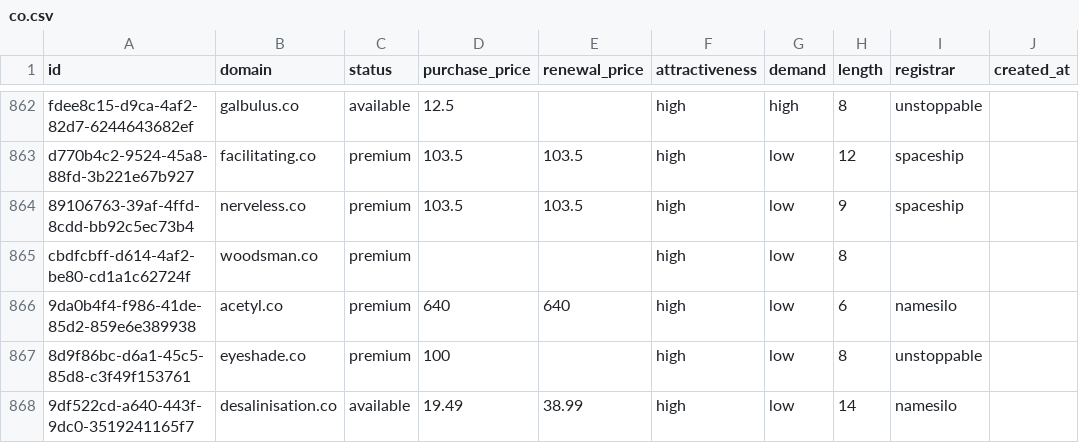
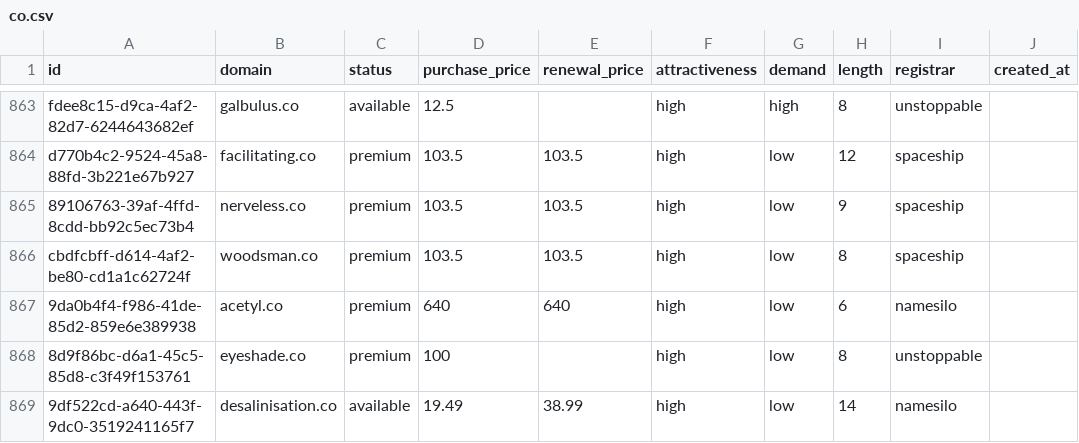
Before and after one commit to UniqueDomains/co-oneword-domains, a CSV file: co.csv, drawn as a sheet; only a part is shown, gaps mark what is left out; addresses are those after the commit; the diff covers the shown part only; the diff names each change by its address in the sheet, - before the commit and + after, or states it on an @@ line.

```diff
--- a/co.csv
+++ b/co.csv
-D866 (purchase_price): (empty)
+D866 (purchase_price): 103.5
-E866 (renewal_price): (empty)
+E866 (renewal_price): 103.5
-I866 (registrar): (empty)
+I866 (registrar): spaceship
```
Also changed, not shown: 3 added rows and 3 removed rows elsewhere in this file, 5 other files.
